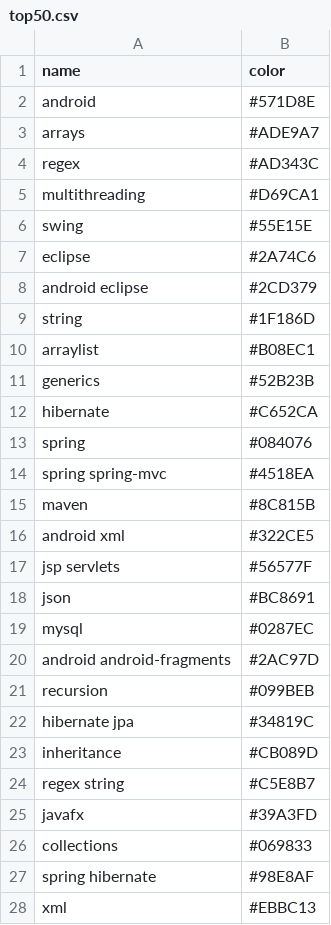
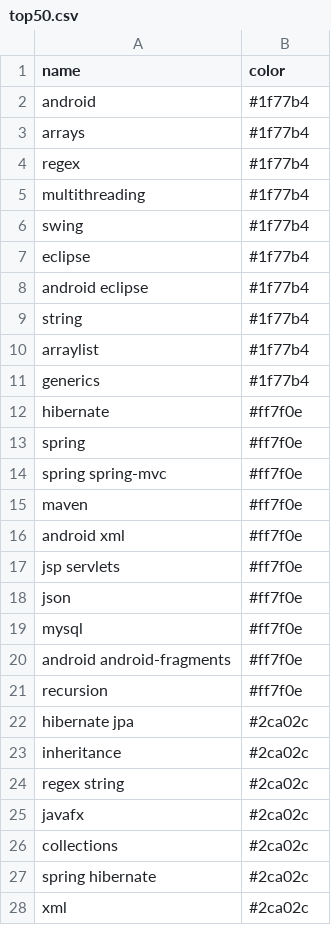
Before and after one commit to RGirish/RGirish.github.io, a CSV file: DataVisualization/ChordDiagram-Data/top50.csv, drawn as a sheet; only a part is shown; the diff covers the shown part only.

```diff
--- a/DataVisualization/ChordDiagram-Data/top50.csv
+++ b/DataVisualization/ChordDiagram-Data/top50.csv
@@ -1,28 +1,28 @@
 name,color
-android,#571D8E
-arrays,#ADE9A7
-regex,#AD343C
-multithreading,#D69CA1
-swing,#55E15E
-eclipse,#2A74C6
-android eclipse,#2CD379
-string,#1F186D
-arraylist,#B08EC1
-generics,#52B23B
-hibernate,#C652CA
-spring,#084076
-spring spring-mvc,#4518EA
-maven,#8C815B
-android xml,#322CE5
-jsp servlets,#56577F
-json,#BC8691
-mysql,#0287EC
-android android-fragments,#2AC97D
-recursion,#099BEB
-hibernate jpa,#34819C
-inheritance,#CB089D
-regex string,#C5E8B7
-javafx,#39A3FD
-collections,#069833
-spring hibernate,#98E8AF
-xml,#EBBC13
+android,#1f77b4
+arrays,#1f77b4
+regex,#1f77b4
+multithreading,#1f77b4
+swing,#1f77b4
+eclipse,#1f77b4
+android eclipse,#1f77b4
+string,#1f77b4
+arraylist,#1f77b4
+generics,#1f77b4
+hibernate,#ff7f0e
+spring,#ff7f0e
+spring spring-mvc,#ff7f0e
+maven,#ff7f0e
+android xml,#ff7f0e
+jsp servlets,#ff7f0e
+json,#ff7f0e
+mysql,#ff7f0e
+android android-fragments,#ff7f0e
+recursion,#ff7f0e
+hibernate jpa,#2ca02c
+inheritance,#2ca02c
+regex string,#2ca02c
+javafx,#2ca02c
+collections,#2ca02c
+spring hibernate,#2ca02c
+xml,#2ca02c
```
Also changed, not shown: 23 edited cells elsewhere in this file, 3 other files.
